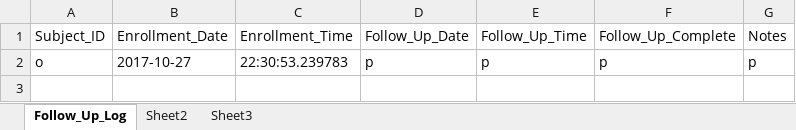
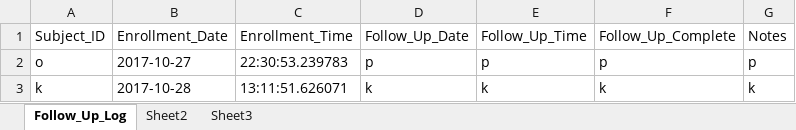
Before and after one commit to SethPitts/clinical_research_study_manager, an Excel workbook: Follow_Up_Log.xlsx, sheet Follow_Up_Log, drawn as a sheet; values as stored, in another font and other column widths than the file's, no borders; the diff names each change by its address in the sheet, - before the commit and + after, or states it on an @@ line.

```diff
--- a/Follow_Up_Log.xlsx (sheet Follow_Up_Log)
+++ b/Follow_Up_Log.xlsx (sheet Follow_Up_Log)
+row 3: k | 2017-10-28 | 13:11:51.626071 | k | k | k | k
```
Also changed, not shown: Enrollment_Log.xlsx, Master_Linking_Log.xlsx, 4 other files.
